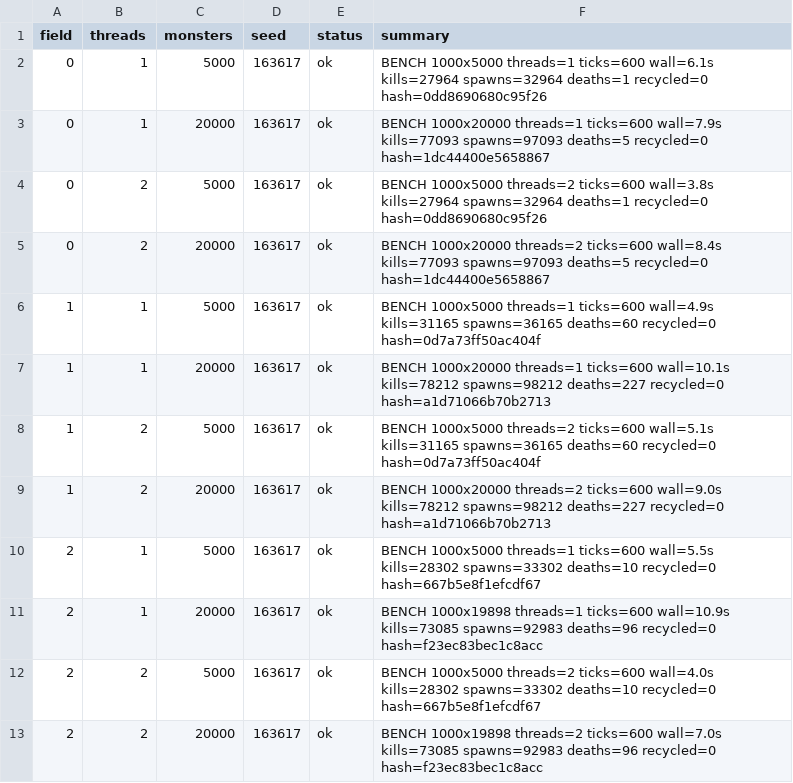
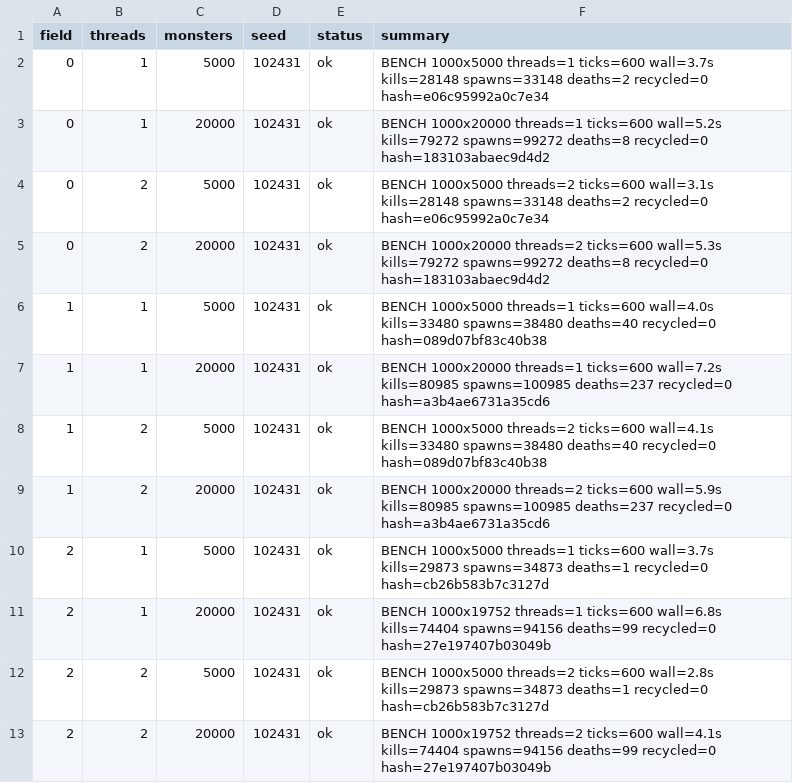
Before and after one commit to Proximo0/MagicSmash, a CSV file: work/261122113645-3086/art/msi-bench.csv, drawn as a sheet; only a part is shown; the diff covers the shown part only.

```diff
--- a/work/261122113645-3086/art/msi-bench.csv
+++ b/work/261122113645-3086/art/msi-bench.csv
@@ -1,13 +1,13 @@
 field,threads,monsters,seed,status,summary
-0,1,5000,163617,ok,BENCH 1000x5000 threads=1 ticks=600 wall=6.1s kills=27964 spawns=32964 deaths=1 recycled=0 hash=0dd8690680c95f26
-0,1,20000,163617,ok,BENCH 1000x20000 threads=1 ticks=600 wall=7.9s kills=77093 spawns=97093 deaths=5 recycled=0 hash=1dc44400e5658867
-0,2,5000,163617,ok,BENCH 1000x5000 threads=2 ticks=600 wall=3.8s kills=27964 spawns=32964 deaths=1 recycled=0 hash=0dd8690680c95f26
-0,2,20000,163617,ok,BENCH 1000x20000 threads=2 ticks=600 wall=8.4s kills=77093 spawns=97093 deaths=5 recycled=0 hash=1dc44400e5658867
-1,1,5000,163617,ok,BENCH 1000x5000 threads=1 ticks=600 wall=4.9s kills=31165 spawns=36165 deaths=60 recycled=0 hash=0d7a73ff50ac404f
-1,1,20000,163617,ok,BENCH 1000x20000 threads=1 ticks=600 wall=10.1s kills=78212 spawns=98212 deaths=227 recycled=0 hash=a1d71066b70b2713
-1,2,5000,163617,ok,BENCH 1000x5000 threads=2 ticks=600 wall=5.1s kills=31165 spawns=36165 deaths=60 recycled=0 hash=0d7a73ff50ac404f
-1,2,20000,163617,ok,BENCH 1000x20000 threads=2 ticks=600 wall=9.0s kills=78212 spawns=98212 deaths=227 recycled=0 hash=a1d71066b70b2713
-2,1,5000,163617,ok,BENCH 1000x5000 threads=1 ticks=600 wall=5.5s kills=28302 spawns=33302 deaths=10 recycled=0 hash=667b5e8f1efcdf67
-2,1,20000,163617,ok,BENCH 1000x19898 threads=1 ticks=600 wall=10.9s kills=73085 spawns=92983 deaths=96 recycled=0 hash=f23ec83bec1c8acc
-2,2,5000,163617,ok,BENCH 1000x5000 threads=2 ticks=600 wall=4.0s kills=28302 spawns=33302 deaths=10 recycled=0 hash=667b5e8f1efcdf67
-2,2,20000,163617,ok,BENCH 1000x19898 threads=2 ticks=600 wall=7.0s kills=73085 spawns=92983 deaths=96 recycled=0 hash=f23ec83bec1c8acc
+0,1,5000,102431,ok,BENCH 1000x5000 threads=1 ticks=600 wall=3.7s kills=28148 spawns=33148 deaths=2 recycled=0 hash=e06c95992a0c7e34
+0,1,20000,102431,ok,BENCH 1000x20000 threads=1 ticks=600 wall=5.2s kills=79272 spawns=99272 deaths=8 recycled=0 hash=183103abaec9d4d2
+0,2,5000,102431,ok,BENCH 1000x5000 threads=2 ticks=600 wall=3.1s kills=28148 spawns=33148 deaths=2 recycled=0 hash=e06c95992a0c7e34
+0,2,20000,102431,ok,BENCH 1000x20000 threads=2 ticks=600 wall=5.3s kills=79272 spawns=99272 deaths=8 recycled=0 hash=183103abaec9d4d2
+1,1,5000,102431,ok,BENCH 1000x5000 threads=1 ticks=600 wall=4.0s kills=33480 spawns=38480 deaths=40 recycled=0 hash=089d07bf83c40b38
+1,1,20000,102431,ok,BENCH 1000x20000 threads=1 ticks=600 wall=7.2s kills=80985 spawns=100985 deaths=237 recycled=0 hash=a3b4ae6731a35cd6
+1,2,5000,102431,ok,BENCH 1000x5000 threads=2 ticks=600 wall=4.1s kills=33480 spawns=38480 deaths=40 recycled=0 hash=089d07bf83c40b38
+1,2,20000,102431,ok,BENCH 1000x20000 threads=2 ticks=600 wall=5.9s kills=80985 spawns=100985 deaths=237 recycled=0 hash=a3b4ae6731a35cd6
+2,1,5000,102431,ok,BENCH 1000x5000 threads=1 ticks=600 wall=3.7s kills=29873 spawns=34873 deaths=1 recycled=0 hash=cb26b583b7c3127d
+2,1,20000,102431,ok,BENCH 1000x19752 threads=1 ticks=600 wall=6.8s kills=74404 spawns=94156 deaths=99 recycled=0 hash=27e197407b03049b
+2,2,5000,102431,ok,BENCH 1000x5000 threads=2 ticks=600 wall=2.8s kills=29873 spawns=34873 deaths=1 recycled=0 hash=cb26b583b7c3127d
+2,2,20000,102431,ok,BENCH 1000x19752 threads=2 ticks=600 wall=4.1s kills=74404 spawns=94156 deaths=99 recycled=0 hash=27e197407b03049b
```
Also changed, not shown: 24 edited cells elsewhere in this file, 1 other file.
